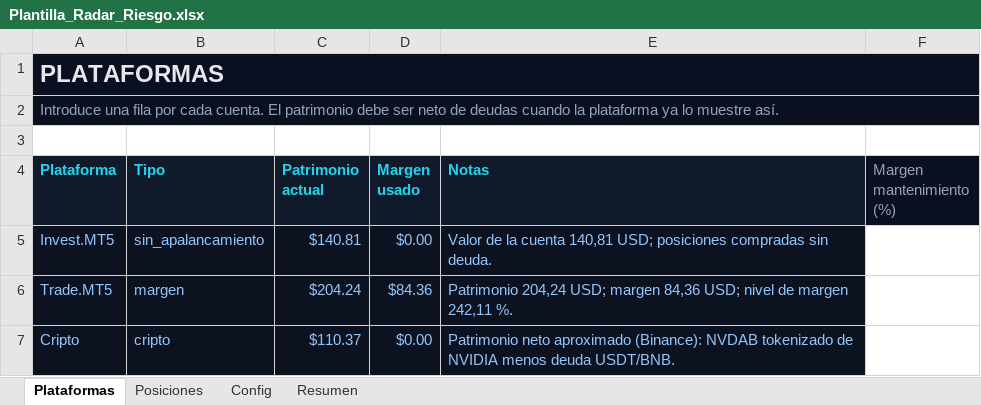
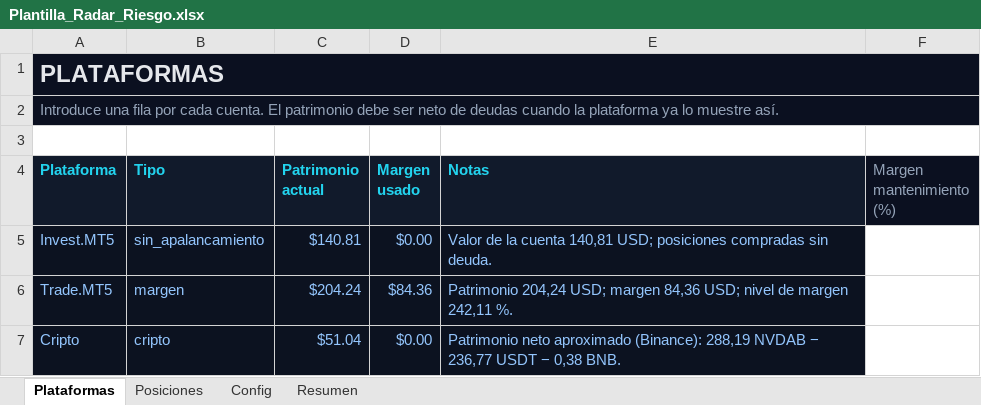
Before and after one commit to HernandoPinzon/apalancamiento-view, an Excel workbook: Plantilla_Radar_Riesgo.xlsx, sheet Plataformas, drawn as a sheet; values as stored, in another font and other column widths than the file's, no borders; table styles not drawn; the diff names each change by its address in the sheet, - before the commit and + after, or states it on an @@ line.

```diff
--- a/Plantilla_Radar_Riesgo.xlsx (sheet Plataformas)
+++ b/Plantilla_Radar_Riesgo.xlsx (sheet Plataformas)
-C7 (Patrimonio actual): $110.37
+C7 (Patrimonio actual): $51.04
-E7 (Notas): …aproximado (Binance): NVDAB tokenizado de NVIDIA menos deuda USDT/BNB.
+E7 (Notas): …aproximado (Binance): 288,19 NVDAB − 236,77 USDT − 0,38 BNB.
```
Also changed, not shown: sheet Resumen, sheet Posiciones, public/plantilla-radar-riesgo.xlsx, 1 other file.
